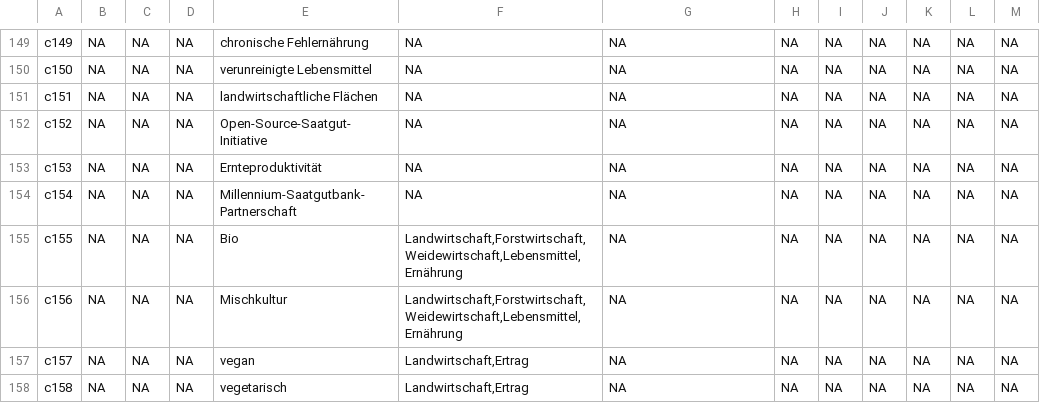
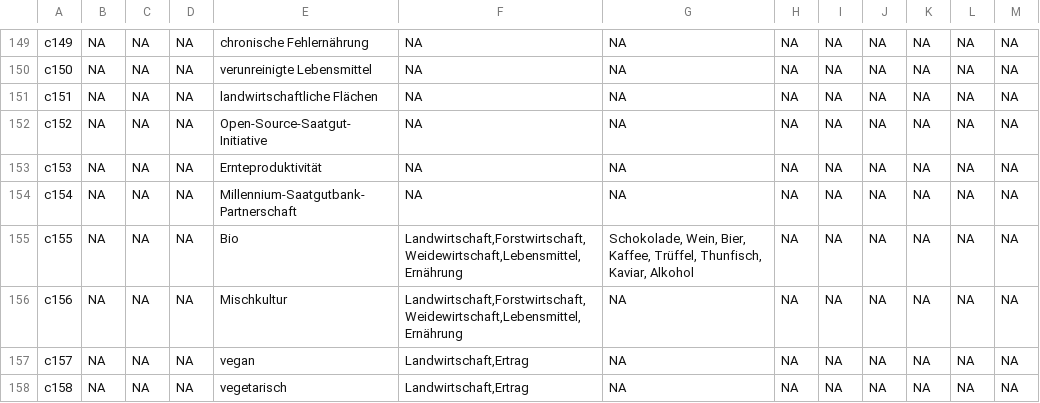
Before and after one commit to sustainability-zhaw/keywords, a CSV file: data/sdgs/SDG2_dev.csv, drawn as a sheet; only a part is shown, gaps mark what is left out.

Commit message:
Update SDG2_dev.csv

```diff
--- a/data/sdgs/SDG2_dev.csv
+++ b/data/sdgs/SDG2_dev.csv
@@ -154,3 +154,3 @@ c153;NA;NA;NA;Ernteproduktivität;NA;NA;NA;NA;NA;NA;NA;NA
 c154;NA;NA;NA;Millennium-Saatgutbank-Partnerschaft;NA;NA;NA;NA;NA;NA;NA;NA
-c155;NA;NA;NA;Bio;Landwirtschaft,Forstwirtschaft,Weidewirtschaft,Lebensmittel,Ernährung;NA;NA;NA;NA;NA;NA;NA
+c155;NA;NA;NA;Bio;Landwirtschaft,Forstwirtschaft,Weidewirtschaft,Lebensmittel,Ernährung;Schokolade, Wein, Bier, Kaffee, Trüffel, Thunfisch, Kaviar, Alkohol;NA;NA;NA;NA;NA;NA
 c156;NA;NA;NA;Mischkultur;Landwirtschaft,Forstwirtschaft,Weidewirtschaft,Lebensmittel,Ernährung;NA;NA;NA;NA;NA;NA;NA
```
